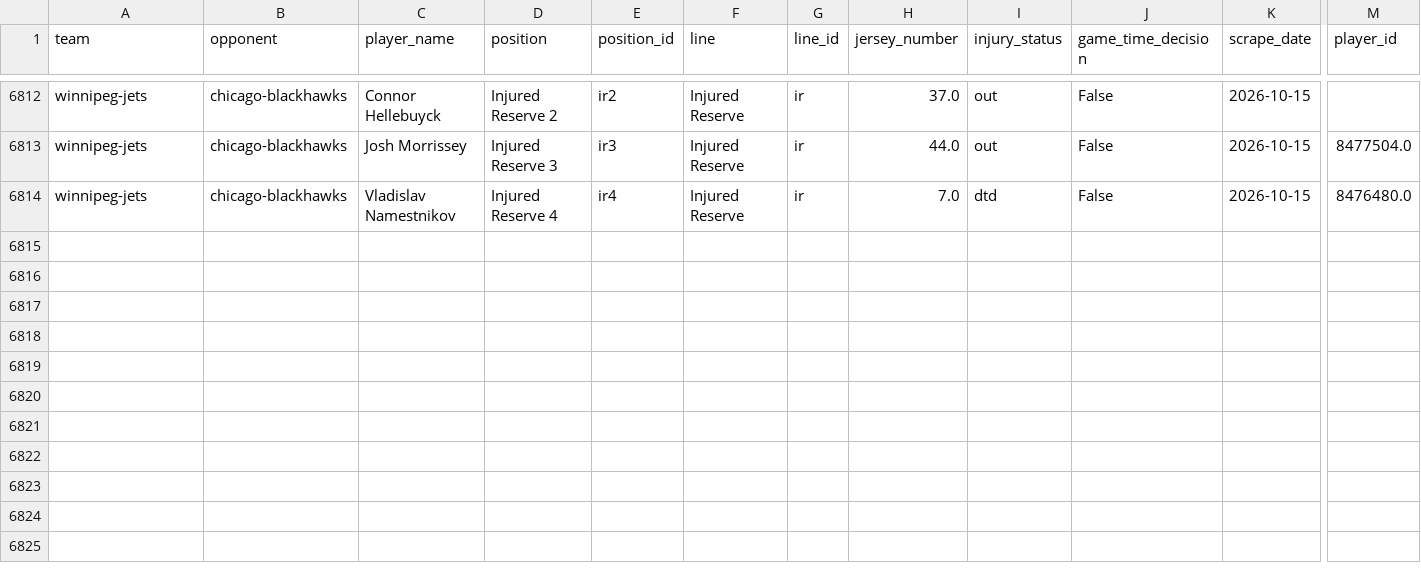
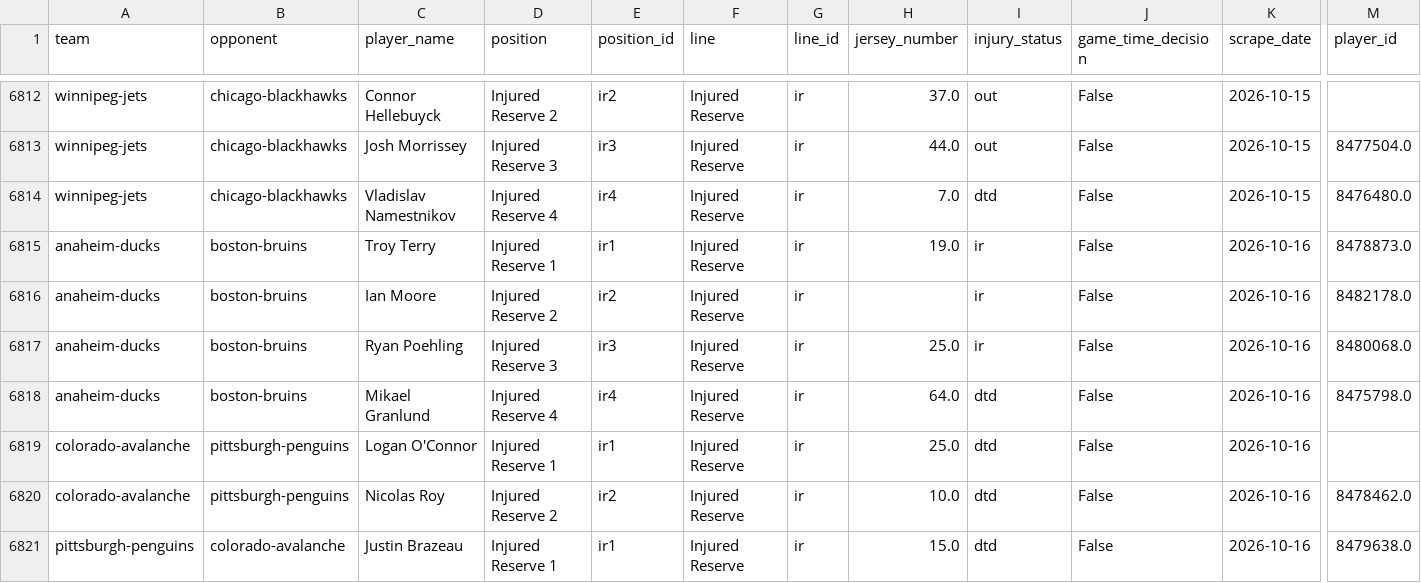
Before and after one commit to naustin1117/oddsAnalyzer, a CSV file: data/lineup_injuries.csv, drawn as a sheet; only a part is shown, gaps mark what is left out; rows hold the shown columns only; the diff names each change by its address in the sheet, - before the commit and + after, or states it on an @@ line.

```diff
--- a/data/lineup_injuries.csv
+++ b/data/lineup_injuries.csv
+row 6815: anaheim-ducks | boston-bruins | Troy Terry | Injured Reserve 1 | ir1 | Injured Reserve | ir | 19.0 | ir | False | 2026-10-16 | 8478873.0
+row 6816: anaheim-ducks | boston-bruins | Ian Moore | Injured Reserve 2 | ir2 | Injured Reserve | ir |  | ir | False | 2026-10-16 | 8482178.0
+row 6817: anaheim-ducks | boston-bruins | Ryan Poehling | Injured Reserve 3 | ir3 | Injured Reserve | ir | 25.0 | ir | False | 2026-10-16 | 8480068.0
+row 6818: anaheim-ducks | boston-bruins | Mikael Granlund | Injured Reserve 4 | ir4 | Injured Reserve | ir | 64.0 | dtd | False | 2026-10-16 | 8475798.0
+row 6819: colorado-avalanche | pittsburgh-penguins | Logan O'Connor | Injured Reserve 1 | ir1 | Injured Reserve | ir | 25.0 | dtd | False | 2026-10-16
+row 6820: colorado-avalanche | pittsburgh-penguins | Nicolas Roy | Injured Reserve 2 | ir2 | Injured Reserve | ir | 10.0 | dtd | False | 2026-10-16 | 8478462.0
+row 6821: pittsburgh-penguins | colorado-avalanche | Justin Brazeau | Injured Reserve 1 | ir1 | Injured Reserve | ir | 15.0 | dtd | False | 2026-10-16 | 8479638.0
```
Also changed, not shown: data/lineup_goalies.csv, 1 other file.
